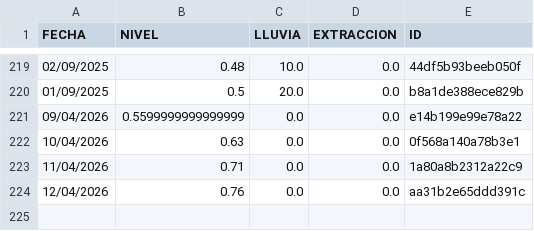
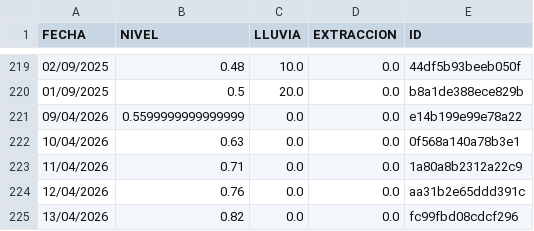
Before and after one commit to AndresPaladino/hidropal, a CSV file: datos_pozo.csv, drawn as a sheet; only a part is shown, gaps mark what is left out.

Commit message:
chore(data): add row 13/04/2026

```diff
--- a/datos_pozo.csv
+++ b/datos_pozo.csv
@@ -224 +224,2 @@ FECHA,NIVEL,LLUVIA,EXTRACCION,ID
 12/04/2026,0.76,0.0,0.0,aa31b2e65ddd391c
+13/04/2026,0.82,0.0,0.0,fc99fbd08cdcf296
```
